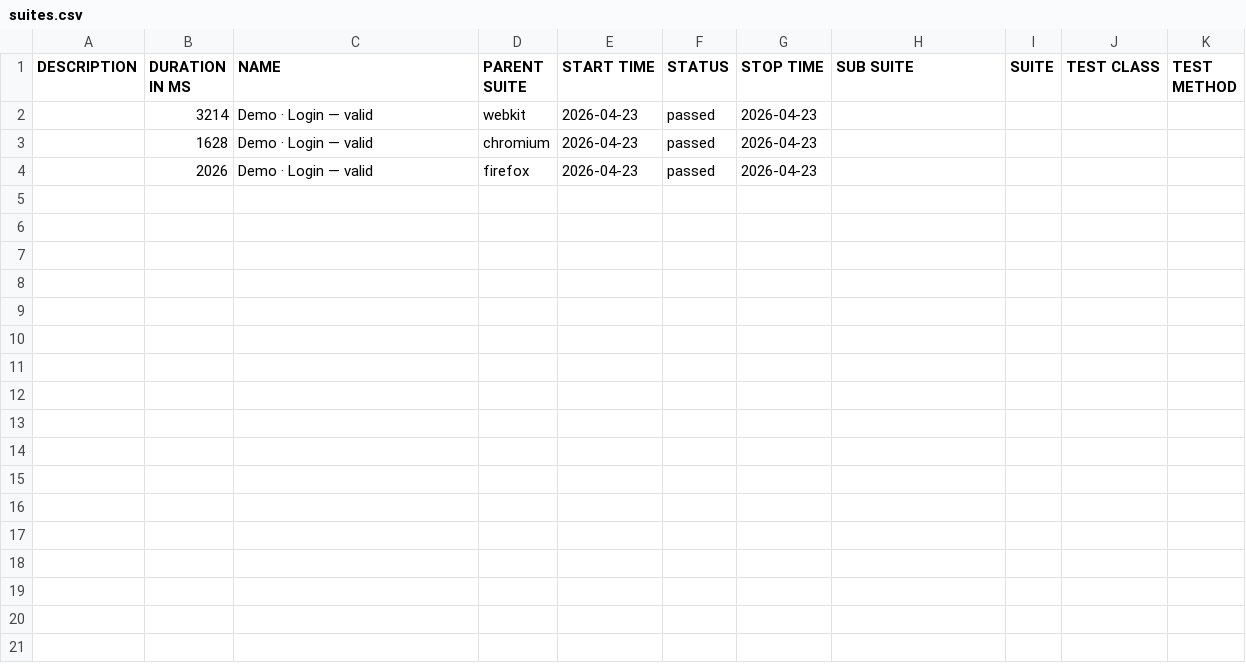
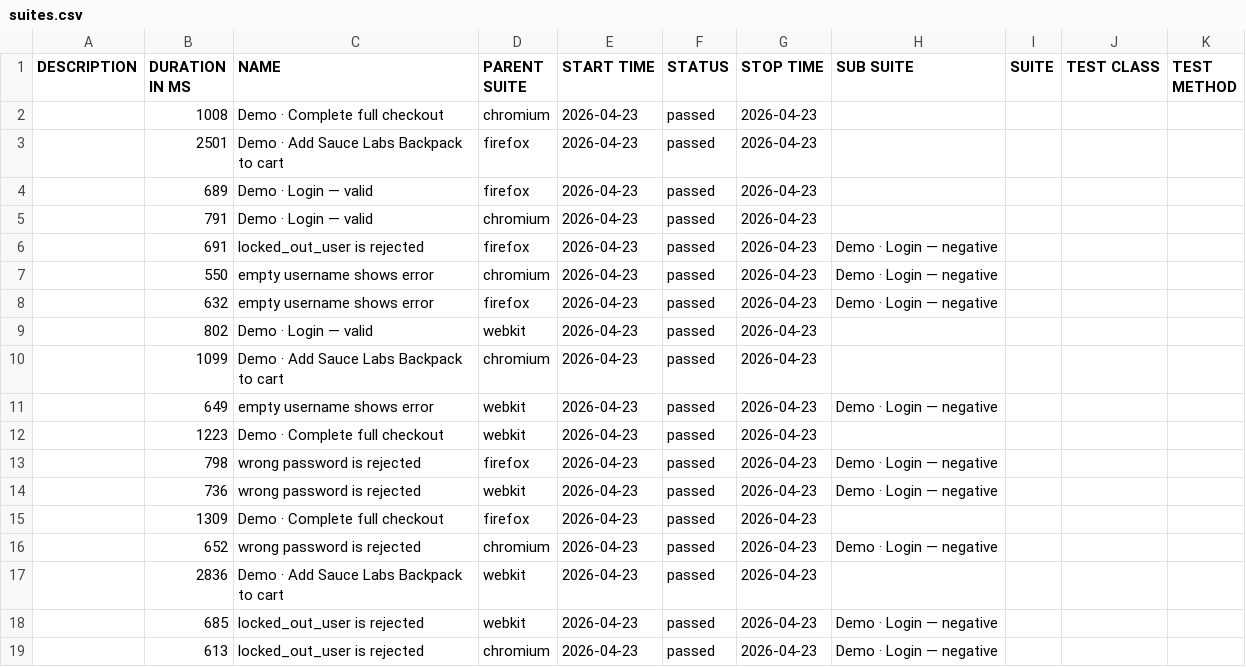
Before and after one commit to milacekmartin/professional-test-automation, a CSV file: playwright-allure/data/suites.csv, drawn as a sheet.

```diff
--- a/playwright-allure/data/suites.csv
+++ b/playwright-allure/data/suites.csv
@@ -1,4 +1,19 @@
 "DESCRIPTION","DURATION IN MS","NAME","PARENT SUITE","START TIME","STATUS","STOP TIME","SUB SUITE","SUITE","TEST CLASS","TEST METHOD"
-"","3214","Demo · Login — valid","webkit","2026-04-23","passed","2026-04-23","","","",""
-"","1628","Demo · Login — valid","chromium","2026-04-23","passed","2026-04-23","","","",""
-"","2026","Demo · Login — valid","firefox","2026-04-23","passed","2026-04-23","","","",""
+"","1008","Demo · Complete full checkout","chromium","2026-04-23","passed","2026-04-23","","","",""
+"","2501","Demo · Add Sauce Labs Backpack to cart","firefox","2026-04-23","passed","2026-04-23","","","",""
+"","689","Demo · Login — valid","firefox","2026-04-23","passed","2026-04-23","","","",""
+"","791","Demo · Login — valid","chromium","2026-04-23","passed","2026-04-23","","","",""
+"","691","locked_out_user is rejected","firefox","2026-04-23","passed","2026-04-23","Demo · Login — negative","","",""
+"","550","empty username shows error","chromium","2026-04-23","passed","2026-04-23","Demo · Login — negative","","",""
+"","632","empty username shows error","firefox","2026-04-23","passed","2026-04-23","Demo · Login — negative","","",""
+"","802","Demo · Login — valid","webkit","2026-04-23","passed","2026-04-23","","","",""
+"","1099","Demo · Add Sauce Labs Backpack to cart","chromium","2026-04-23","passed","2026-04-23","","","",""
+"","649","empty username shows error","webkit","2026-04-23","passed","2026-04-23","Demo · Login — negative","","",""
+"","1223","Demo · Complete full checkout","webkit","2026-04-23","passed","2026-04-23","","","",""
+"","798","wrong password is rejected","firefox","2026-04-23","passed","2026-04-23","Demo · Login — negative","","",""
+"","736","wrong password is rejected","webkit","2026-04-23","passed","2026-04-23","Demo · Login — negative","","",""
+"","1309","Demo · Complete full checkout","firefox","2026-04-23","passed","2026-04-23","","","",""
+"","652","wrong password is rejected","chromium","2026-04-23","passed","2026-04-23","Demo · Login — negative","","",""
+"","2836","Demo · Add Sauce Labs Backpack to cart","webkit","2026-04-23","passed","2026-04-23","","","",""
+"","685","locked_out_user is rejected","webkit","2026-04-23","passed","2026-04-23","Demo · Login — negative","","",""
+"","613","locked_out_user is rejected","chromium","2026-04-23","passed","2026-04-23","Demo · Login — negative","","",""
```
Also changed, not shown: 43 other files.
